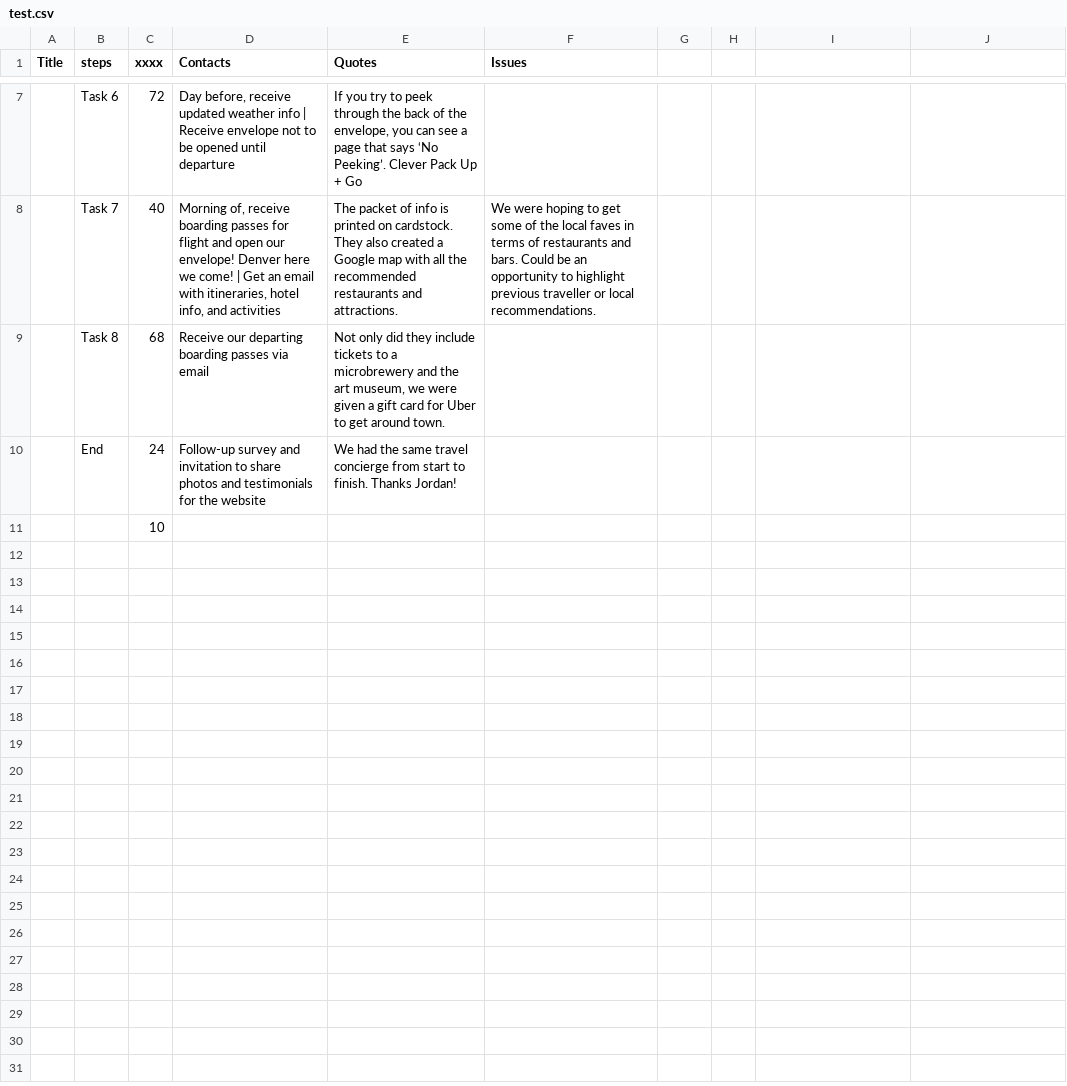
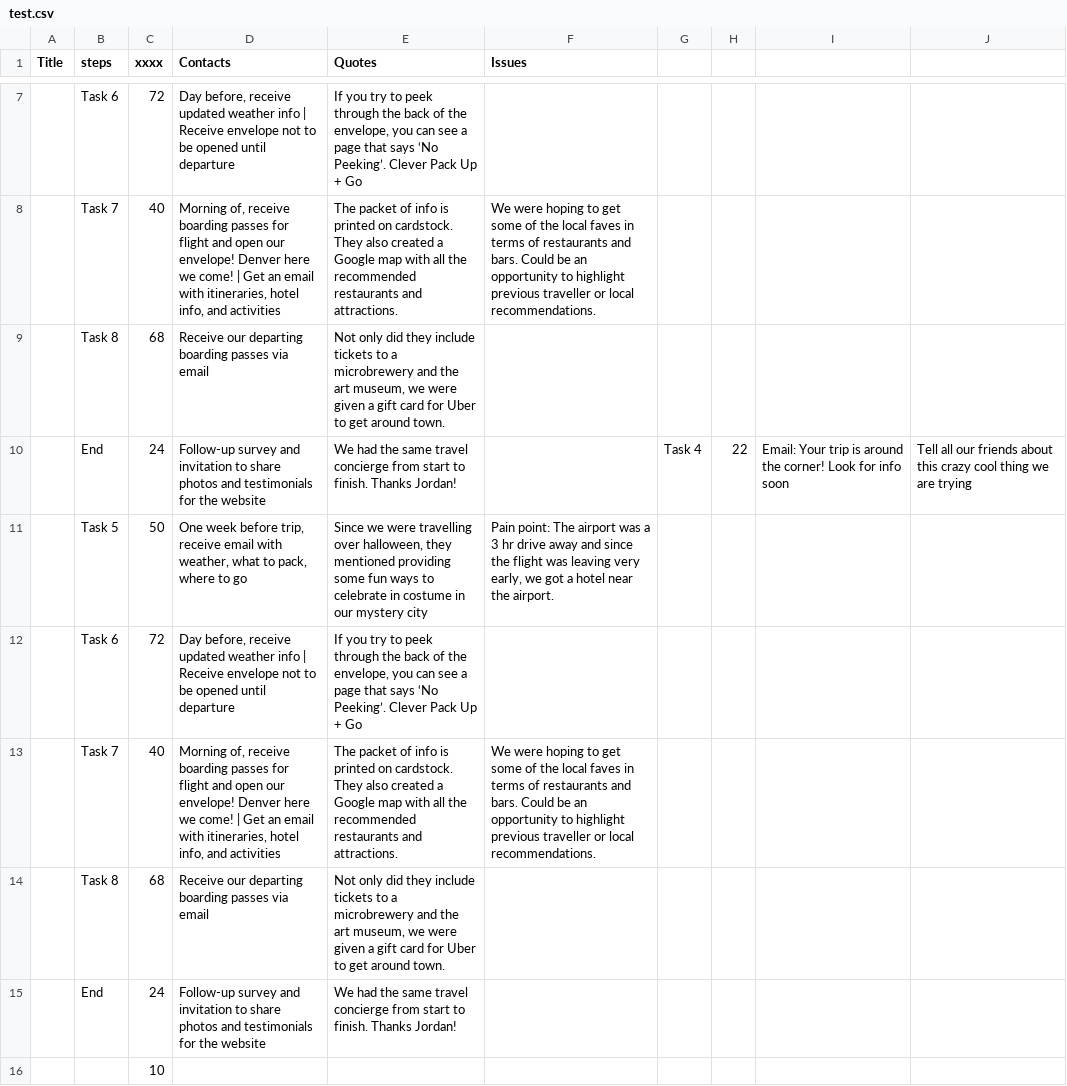
Before and after one commit to mcoulthurst/user-journey, a CSV file: assets/data/test.csv, drawn as a sheet; only a part is shown, gaps mark what is left out; the diff names each change by its address in the sheet, - before the commit and + after, or states it on an @@ line.

```diff
--- a/assets/data/test.csv
+++ b/assets/data/test.csv
+row 10:  | End | 24 | Follow-up survey and invitation to share photos and testimonials for the website | We had the same travel concierge from start to finish. Thanks Jordan! |  | Task 4 | 22 | Email: Your trip is around the corner! Look for info soon | Tell all our friends about this crazy cool thing we are trying
+row 11:  | Task 5 | 50 | One week before trip, receive email with weather, what to pack, where to go | Since we were travelling over halloween, they mentioned providing some fun ways to celebrate in costume in our mystery city | Pain point: The airport was a 3 hr drive away and since the flight was leaving very early, we got a hotel near the airport.
+row 12:  | Task 6 | 72 | Day before, receive updated weather info | Receive envelope not to be opened until departure | If you try to peek through the back of the envelope, you can see a page that says ‘No Peeking’. Clever Pack Up + Go
+row 13:  | Task 7 | 40 | Morning of, receive boarding passes for flight and open our envelope! Denver here we come! | Get an email with itineraries, hotel info, and activities | The packet of info is printed on cardstock. They also created a Google map with all the recommended restaurants and attractions. | We were hoping to get some of the local faves in terms of restaurants and bars. Could be an opportunity to highlight previous traveller or local recommendations.
+row 14:  | Task 8 | 68 | Receive our departing boarding passes via email | Not only did they include tickets to a microbrewery and the art museum, we were given a gift card for Uber to get around town.
```
Also changed, not shown: 1 other file.
